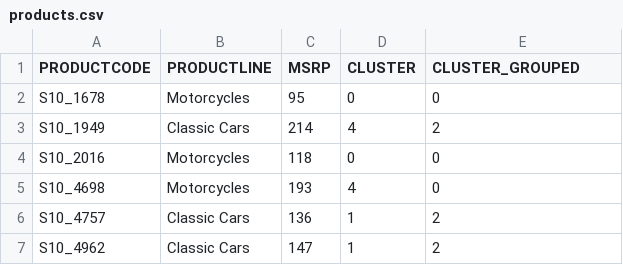
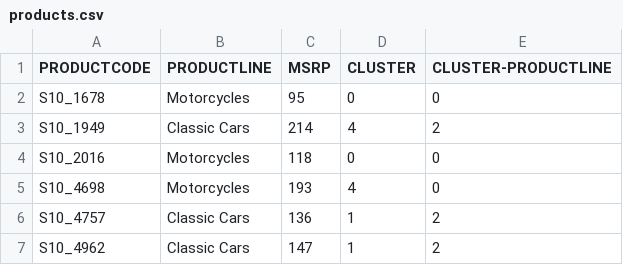
Before and after one commit to AshNumpy/Sales-End-to-End-ML-Project, a CSV file: Database/products.csv, drawn as a sheet; only a part is shown.

```diff
--- a/Database/products.csv
+++ b/Database/products.csv
@@ -1,2 +1,2 @@
-PRODUCTCODE,PRODUCTLINE,MSRP,CLUSTER,CLUSTER_GROUPED
+PRODUCTCODE,PRODUCTLINE,MSRP,CLUSTER,CLUSTER-PRODUCTLINE
 S10_1678,Motorcycles,95,0,0
```
Also changed, not shown: Database/customers.csv, Database/orders.csv.
